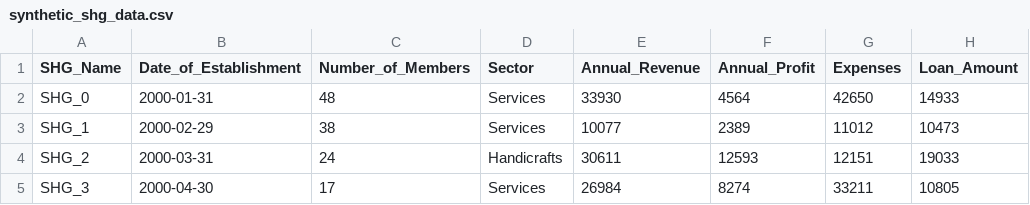
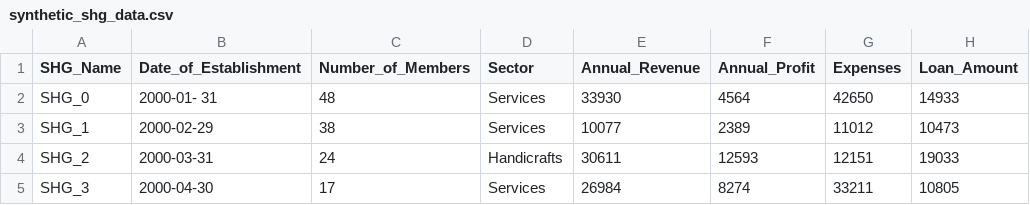
Before and after one commit to Varun-Karthik-T/CommUnity, a CSV file: ML/synthetic_shg_data.csv, drawn as a sheet; only a part is shown; the diff names each change by its address in the sheet, - before the commit and + after, or states it on an @@ line.

```diff
--- a/ML/synthetic_shg_data.csv
+++ b/ML/synthetic_shg_data.csv
-B2 (Date_of_Establishment): 2000-01-31
+B2 (Date_of_Establishment): 2000-01- 31
```
Also changed, not shown: 7 other files.
